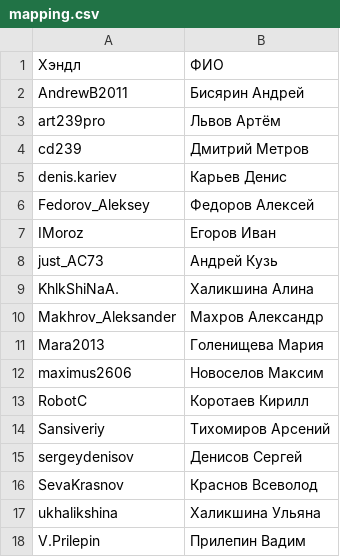
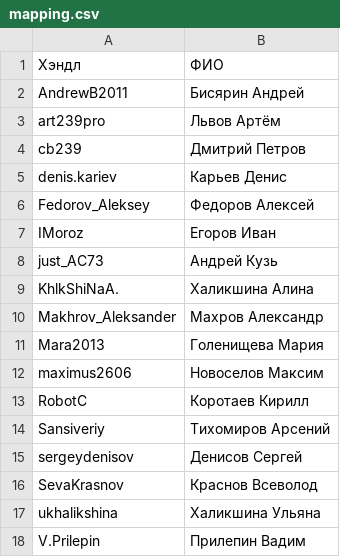
Before and after one commit to PaulRalnikov/cf-rating, a CSV file: configs/mapping.csv, drawn as a sheet.

Commit message:
Fix mapping

```diff
--- a/configs/mapping.csv
+++ b/configs/mapping.csv
@@ -3,3 +3,3 @@ AndrewB2011       ,Бисярин Андрей
 art239pro         ,Львов Артём
-cd239             ,Дмитрий Метров
+cb239             ,Дмитрий Петров
 denis.kariev      ,Карьев Денис
```
